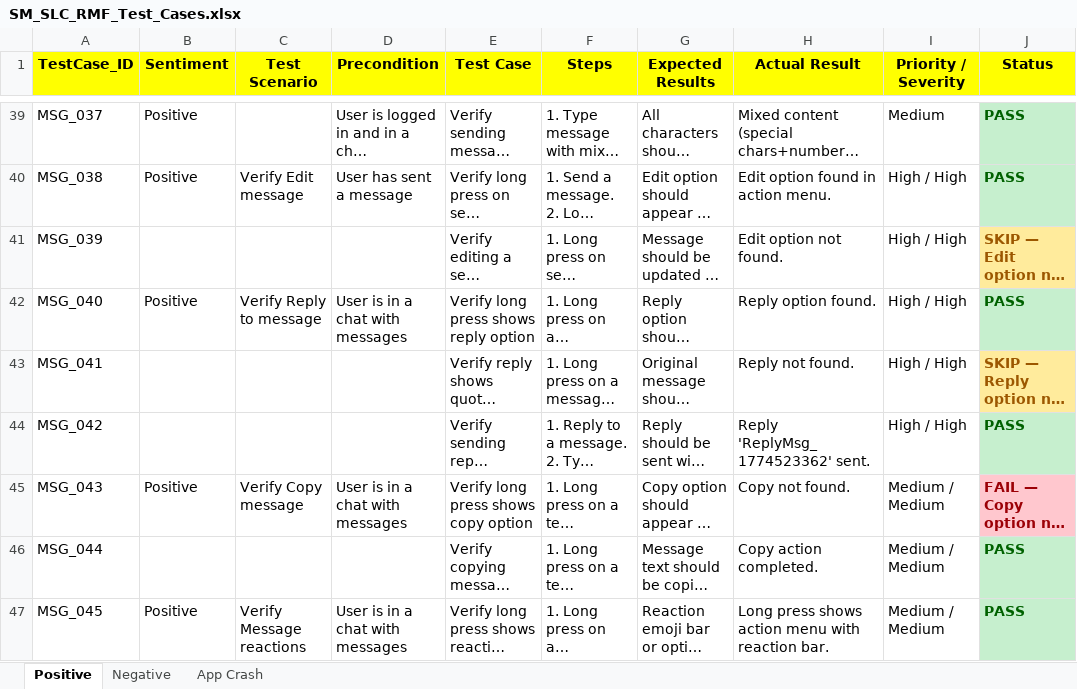
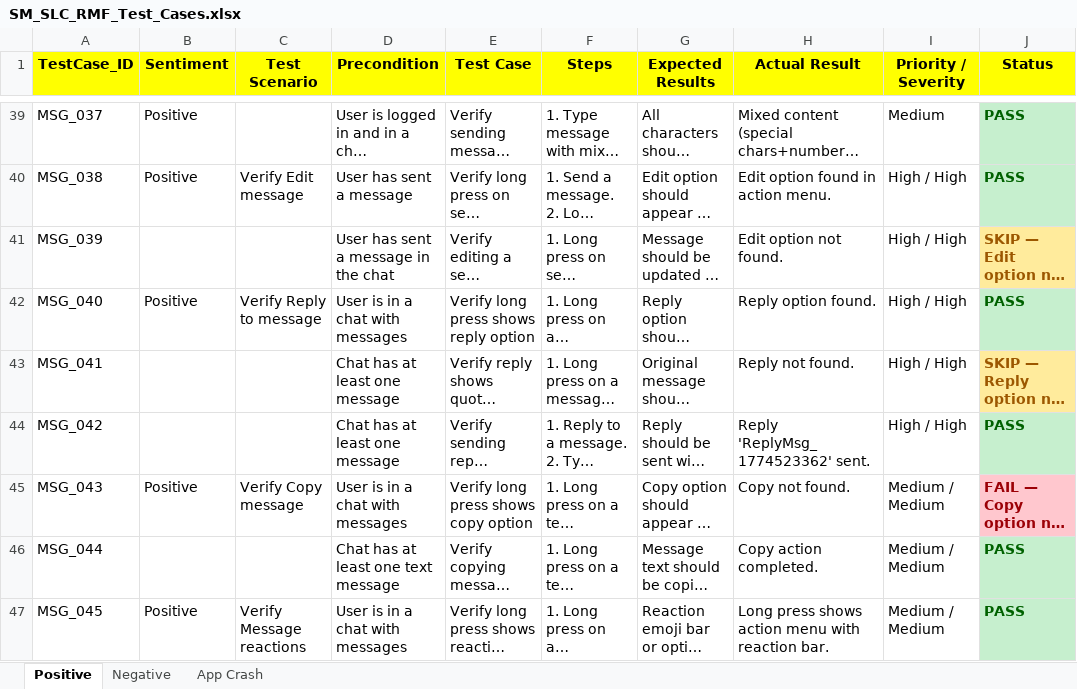
Before and after one commit to ishwar-borwar-cometchat/cometchat-test-automation-React_Native, an Excel workbook: Cometchat_Features/Send_&_Compose/SM_SLC_RMF_Test_Cases.xlsx, sheet Positive, drawn as a sheet; only a part is shown, gaps mark what is left out; long unchanged cells end in …; values as stored, in another font and other column widths than the file's, no borders; the diff covers the shown part only; the diff names each change by its address in the sheet, - before the commit and + after, or states it on an @@ line.

Commit message:
Improve test cases: better steps, preconditions, automation-friendly expected results
- Made visual-only tests automatable (check element exists)
- Added preconditions to all 64 test cases
- Improved steps with specific actions
- Better expected results that automation can verify
- Added iOS test script and conftest iOS support
- Cleaned up temp files

```diff
--- a/Cometchat_Features/Send_&_Compose/SM_SLC_RMF_Test_Cases.xlsx (sheet Positive)
+++ b/Cometchat_Features/Send_&_Compose/SM_SLC_RMF_Test_Cases.xlsx (sheet Positive)
-D41 (Precondition): (empty)
+D41 (Precondition): User has sent a message in the chat
-D43:D44 (Precondition): (empty)
+D43:D44 (Precondition): Chat has at least one message
-D46 (Precondition): (empty)
+D46 (Precondition): Chat has at least one text message
```
Also changed, not shown: 51 edited cells elsewhere in this sheet, 5 other files.
